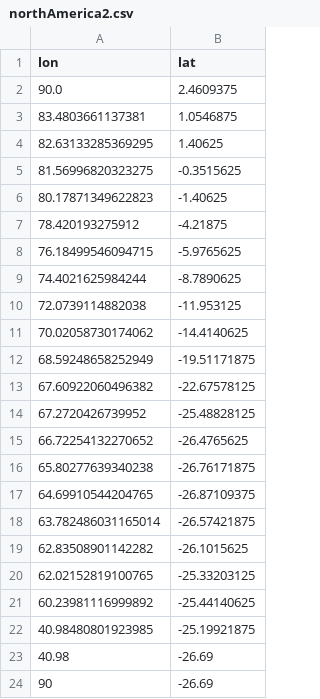
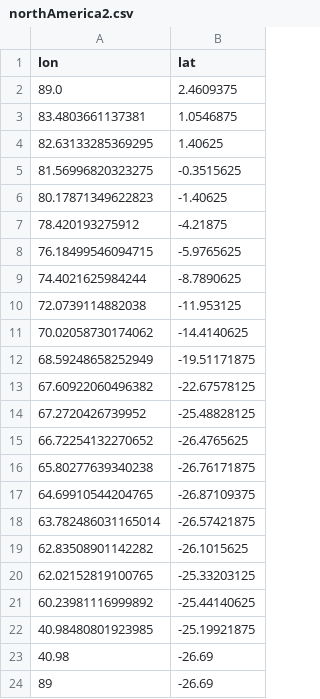
Before and after one commit to tmayer/WALSvis, a CSV file: data/northAmerica2.csv, drawn as a sheet.

```diff
--- a/data/northAmerica2.csv
+++ b/data/northAmerica2.csv
@@ -1,3 +1,3 @@
 lon,lat
-90.0,2.4609375
+89.0,2.4609375
 83.4803661137381,1.0546875
@@ -23,2 +23,2 @@ lon,lat
 40.98,-26.69
-90,-26.69
+89,-26.69
```
Also changed, not shown: data/eurasia.csv, data/northAmerica.csv.
